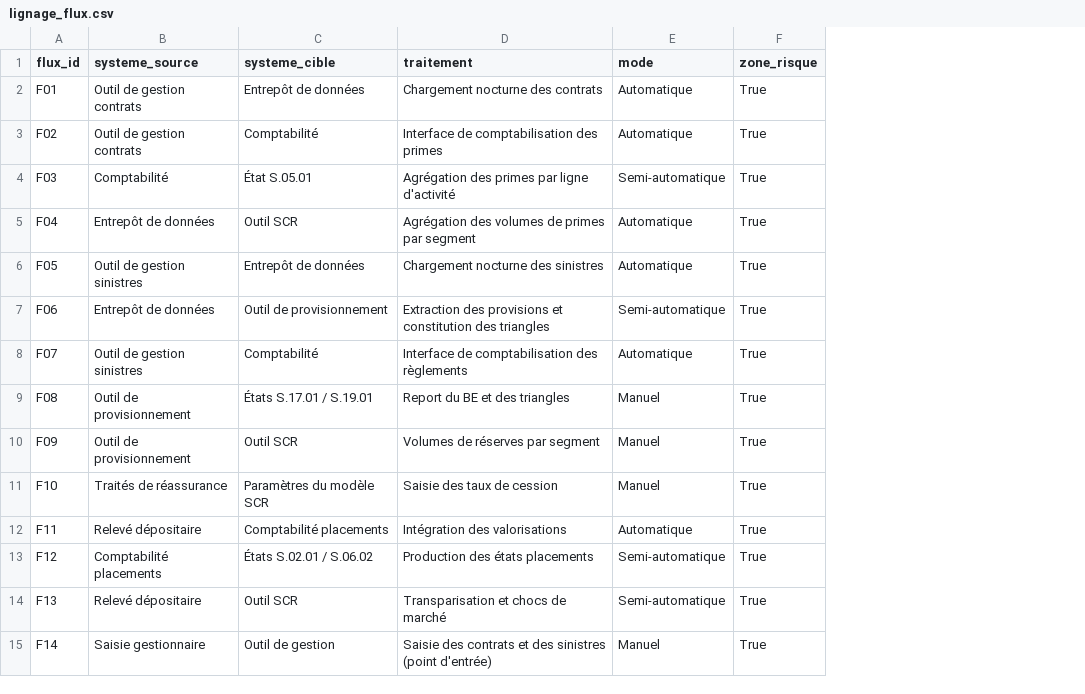
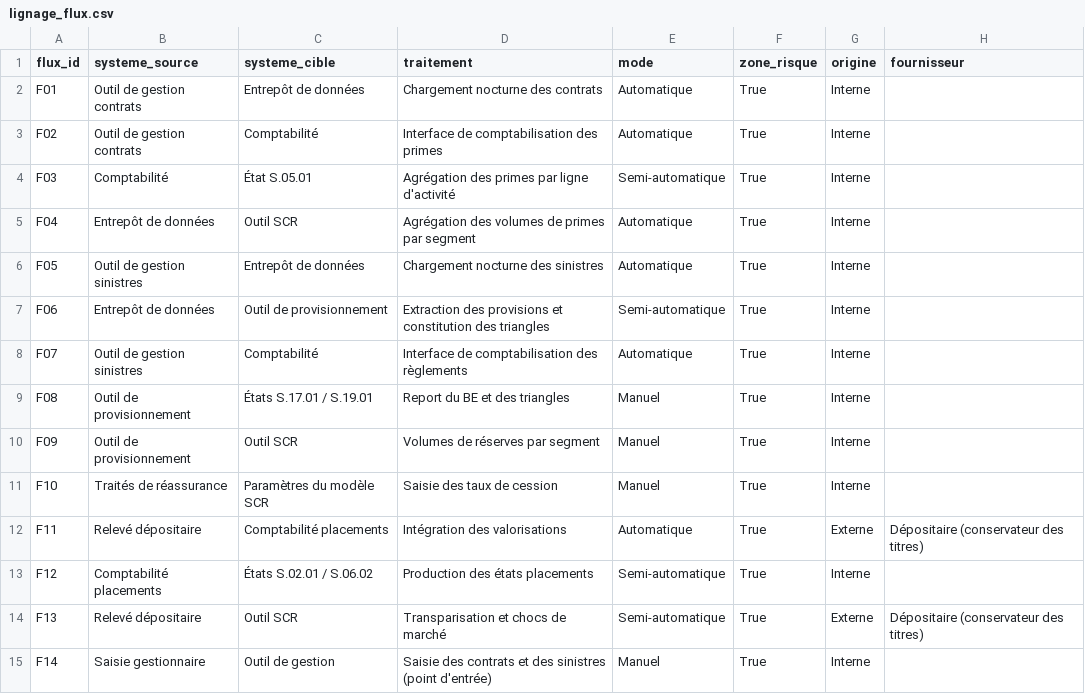
Before and after one commit to Samadkod/qdd-solvabilite2, a CSV file: referentiels/lignage_flux.csv, drawn as a sheet; the diff names each change by its address in the sheet, - before the commit and + after, or states it on an @@ line.

```diff
--- a/referentiels/lignage_flux.csv
+++ b/referentiels/lignage_flux.csv
+column G (origine), rows 2-15: Interne | Interne | Interne | Interne | Interne | Interne | Interne | Interne | Interne | Interne | Externe | Interne | Externe | Interne
+column H (fournisseur), rows 12-14: Dépositaire (conservateur des titres) |  | Dépositaire (conservateur des titres)
```
Also changed, not shown: referentiels/referentiel_controles.csv, referentiels/repertoire_donnees.csv, 23 other files.
